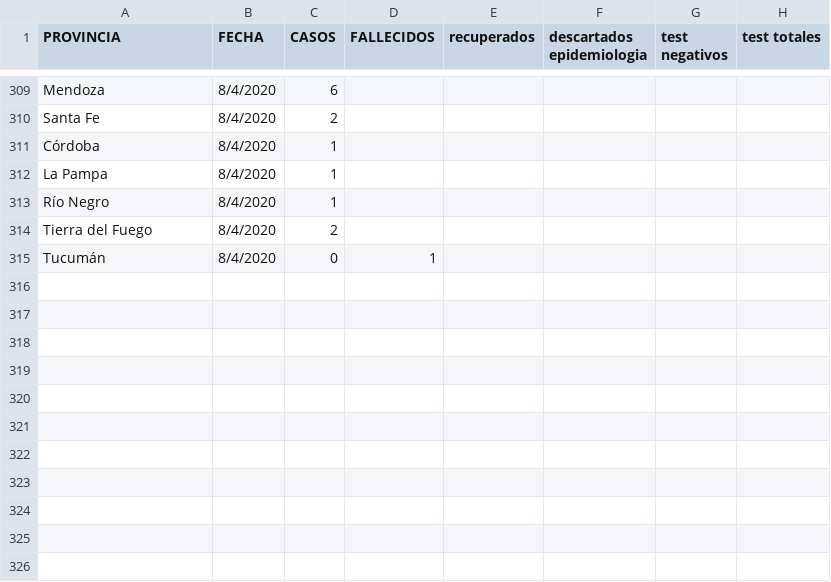
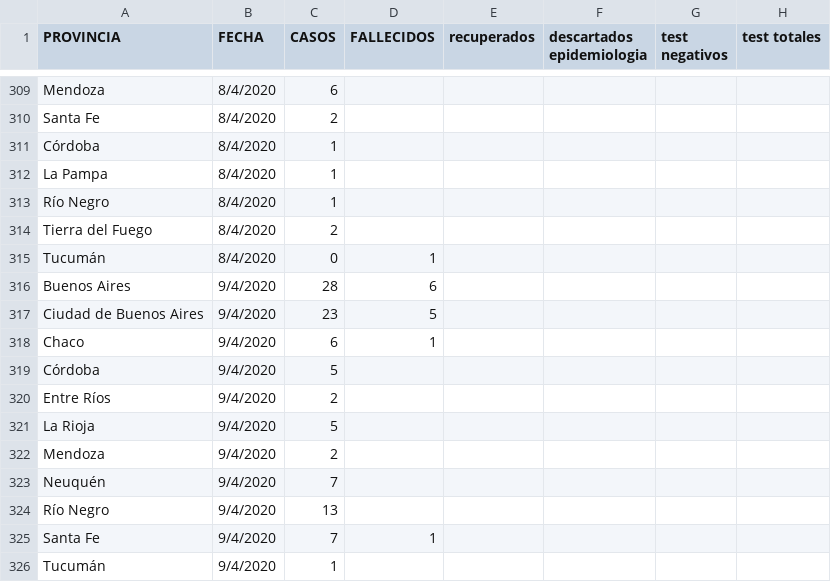
Before and after one commit to GIBD/covid, a CSV file: data/COVID_Arg.csv, drawn as a sheet; only a part is shown, gaps mark what is left out.

```diff
--- a/data/COVID_Arg.csv
+++ b/data/COVID_Arg.csv
@@ -315 +315,12 @@ Tierra del Fuego;8/4/2020;2;;;;;
 Tucumán;8/4/2020;0;1;;;;
+Buenos Aires;9/4/2020;28;6;;;;
+Ciudad de Buenos Aires;9/4/2020;23;5;;;;
+Chaco;9/4/2020;6;1;;;;
+Córdoba;9/4/2020;5;;;;;
+Entre Ríos;9/4/2020;2;;;;;
+La Rioja;9/4/2020;5;;;;;
+Mendoza;9/4/2020;2;;;;;
+Neuquén;9/4/2020;7;;;;;
+Río Negro;9/4/2020;13;;;;;
+Santa Fe;9/4/2020;7;1;;;;
+Tucumán;9/4/2020;1;;;;;
```
Also changed, not shown: data/argentina.csv, data/fallecidos.csv, 1 other file.
